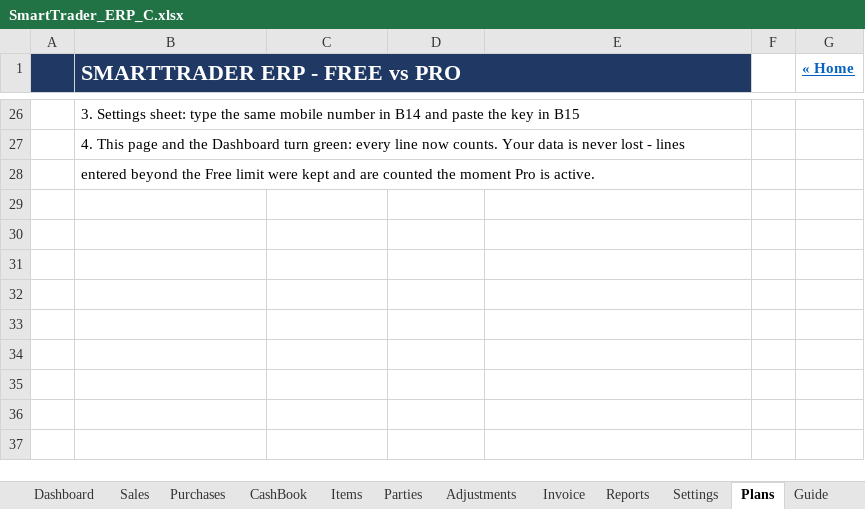
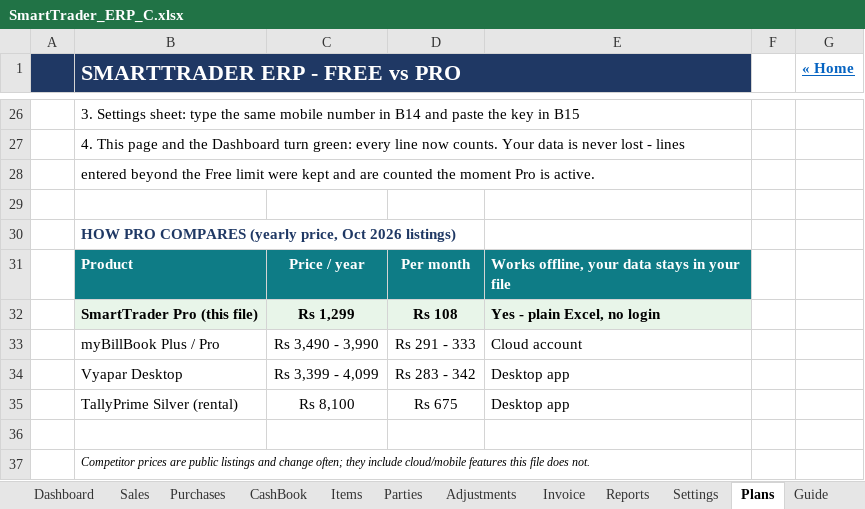
Before and after one commit to Nitishchoudhary99/Operation-structure-Project, an Excel workbook: excel/SmartTrader_ERP_C.xlsx, sheet Plans, drawn as a sheet; only a part is shown, gaps mark what is left out; values as stored, in another font and other column widths than the file's, no borders; conditional formats not drawn; the diff names each change by its address in the sheet, - before the commit and + after, or states it on an @@ line.

```diff
--- a/excel/SmartTrader_ERP_C.xlsx (sheet Plans)
+++ b/excel/SmartTrader_ERP_C.xlsx (sheet Plans)
+row 29: (empty)
+row 30:  | HOW PRO COMPARES (yearly price, Oct 2026 listings)
+row 31:  | Product | Price / year | Per month | Works offline, your data stays in your file
+row 32:  | SmartTrader Pro (this file) | Rs 1,299 | Rs 108 | Yes - plain Excel, no login
+row 33:  | myBillBook Plus / Pro | Rs 3,490 - 3,990 | Rs 291 - 333 | Cloud account
+row 34:  | Vyapar Desktop | Rs 3,399 - 4,099 | Rs 283 - 342 | Desktop app
+row 35:  | TallyPrime Silver (rental) | Rs 8,100 | Rs 675 | Desktop app
+row 36: (empty)
+row 37:  | Competitor prices are public listings and change often; they include cloud/mobile features this file does not.
```
Also changed, not shown: 7 other files.
